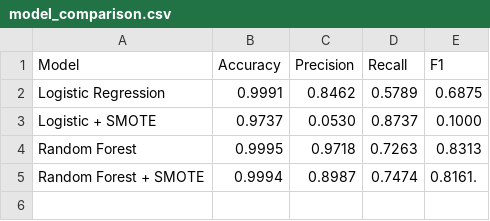
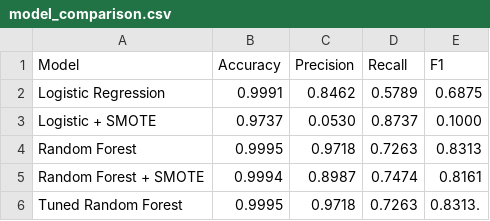
Before and after one commit to Dhruvvv13/Fraud-detection-, a CSV file: reports/model_comparison.csv, drawn as a sheet.

Commit message:
Updated the comparision by adding tuning random forest

```diff
--- a/reports/model_comparison.csv
+++ b/reports/model_comparison.csv
@@ -4,2 +4,3 @@ Logistic + SMOTE,0.9737,0.0530,0.8737,0.1000
 Random Forest,0.9995,0.9718,0.7263,0.8313
-Random Forest + SMOTE,0.9994,0.8987,0.7474,0.8161.
+Random Forest + SMOTE,0.9994,0.8987,0.7474,0.8161
+Tuned Random Forest,0.9995,0.9718,0.7263,0.8313.
```
